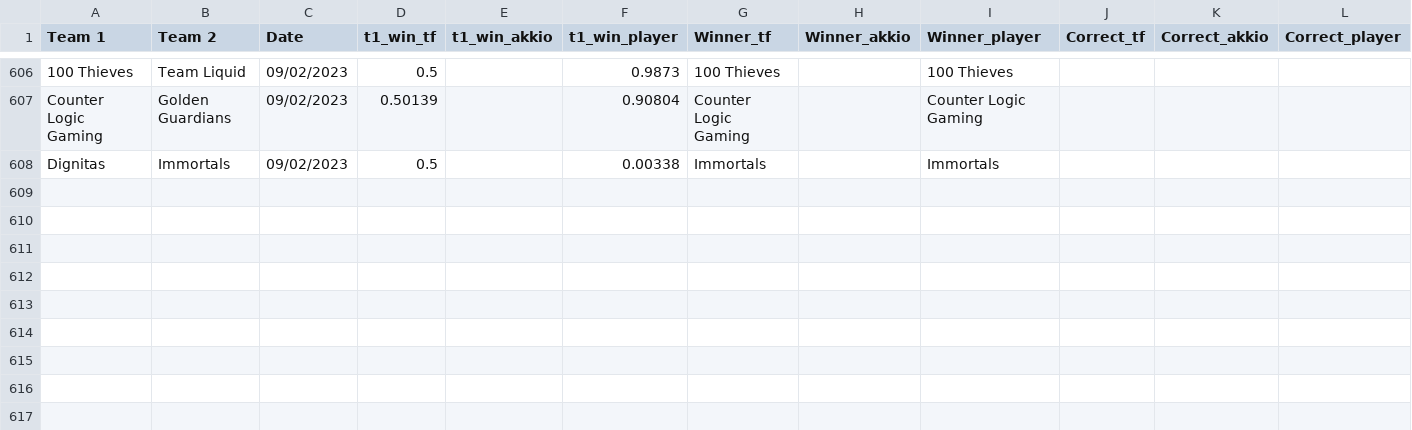
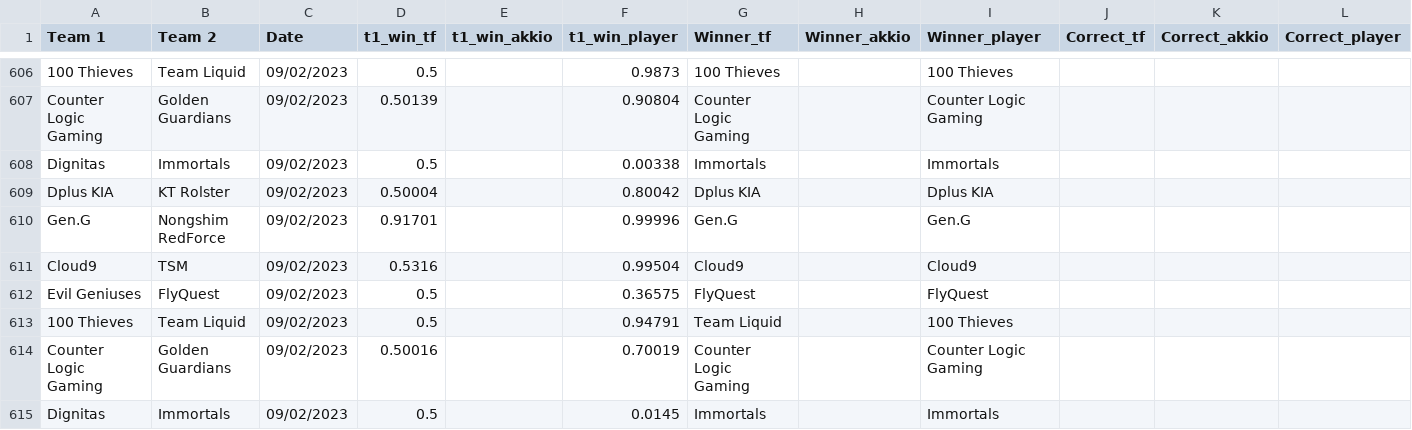
Before and after one commit to a-huk/lol_esports-predictions, a CSV file: results.csv, drawn as a sheet; only a part is shown, gaps mark what is left out; the diff names each change by its address in the sheet, - before the commit and + after, or states it on an @@ line.

Commit message:
Update predictions

```diff
--- a/results.csv
+++ b/results.csv
+row 609: Dplus KIA | KT Rolster | 09/02/2023 | 0.50004 |  | 0.80042 | Dplus KIA |  | Dplus KIA
+row 610: Gen.G | Nongshim RedForce | 09/02/2023 | 0.91701 |  | 0.99996 | Gen.G |  | Gen.G
+row 611: Cloud9 | TSM | 09/02/2023 | 0.5316 |  | 0.99504 | Cloud9 |  | Cloud9
+row 612: Evil Geniuses | FlyQuest | 09/02/2023 | 0.5 |  | 0.36575 | FlyQuest |  | FlyQuest
+row 613: 100 Thieves | Team Liquid | 09/02/2023 | 0.5 |  | 0.94791 | Team Liquid |  | 100 Thieves
+row 614: Counter Logic Gaming | Golden Guardians | 09/02/2023 | 0.50016 |  | 0.70019 | Counter Logic Gaming |  | Counter Logic Gaming
+row 615: Dignitas | Immortals | 09/02/2023 | 0.5 |  | 0.0145 | Immortals |  | Immortals
```
